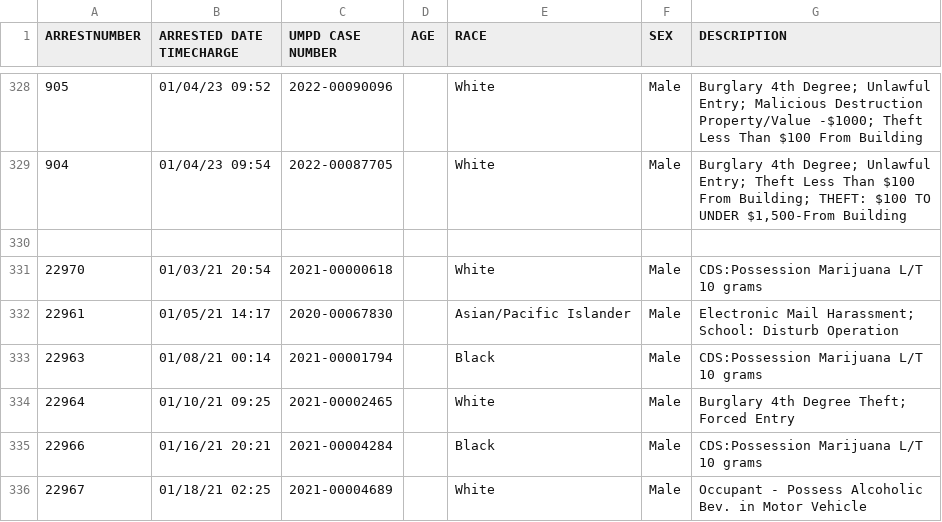
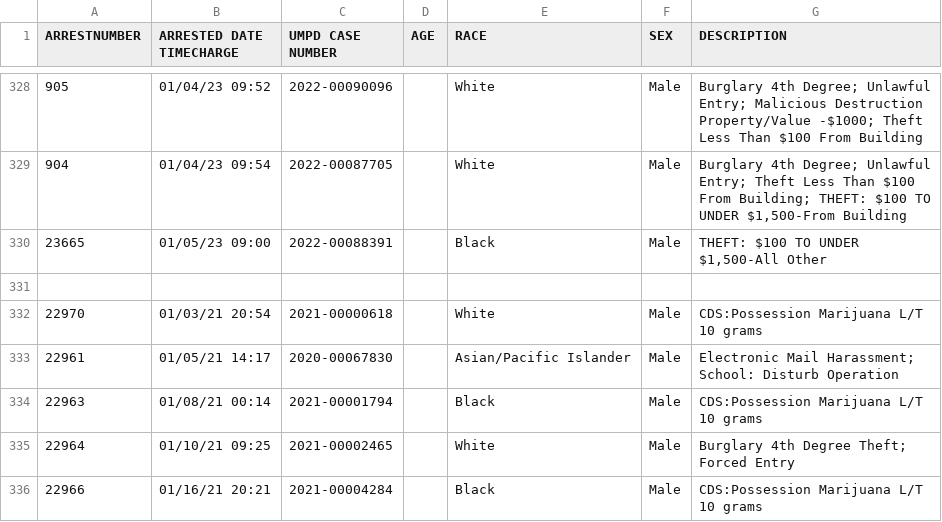
Before and after one commit to rachelmarconi/na-gov-upgrade, a CSV file: data/all-police-arrests.csv, drawn as a sheet; only a part is shown, gaps mark what is left out; the shorter side is filled out with more unchanged rows.

```diff
--- a/data/all-police-arrests.csv
+++ b/data/all-police-arrests.csv
@@ -329,2 +329,3 @@ ARRESTNUMBER,ARRESTED DATE TIMECHARGE,UMPD CASE NUMBER,AGE,RACE,SEX,DESCRIPTION
 904,01/04/23 09:54,2022-00087705,,White,Male,"Burglary 4th Degree; Unlawful Entry; Theft Less Than $100 From Building; THEFT: $100 TO UNDER $1,500-From Building"
+23665,01/05/23 09:00,2022-00088391,,Black,Male,"THEFT: $100 TO UNDER $1,500-All Other"
 ,,,,,,
```
Also changed, not shown: 2 other files.
